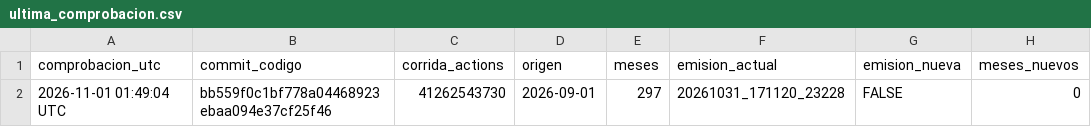
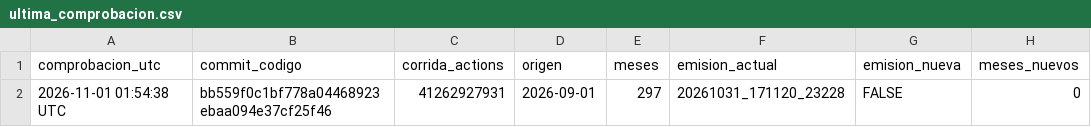
Before and after one commit to daniknd14econometrics-code/forecasting-remision-leche-uy, a CSV file: ultima_comprobacion.csv, drawn as a sheet; only a part is shown; the diff names each change by its address in the sheet, - before the commit and + after, or states it on an @@ line.

```diff
--- a/ultima_comprobacion.csv
+++ b/ultima_comprobacion.csv
-A2 (comprobacion_utc): 2026-11-01 01:49:04 UTC
+A2 (comprobacion_utc): 2026-11-01 01:54:38 UTC
-C2 (corrida_actions): 41262543730
+C2 (corrida_actions): 41262927931
```
Also changed, not shown: manifiesto_md5.csv, 12 other files.
